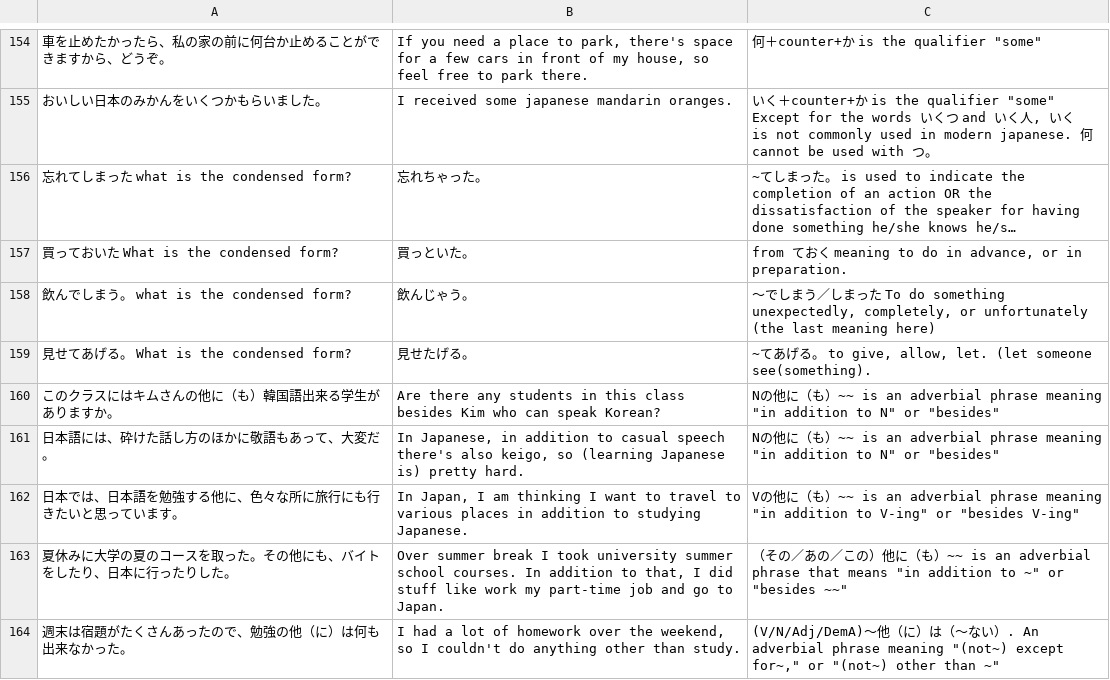
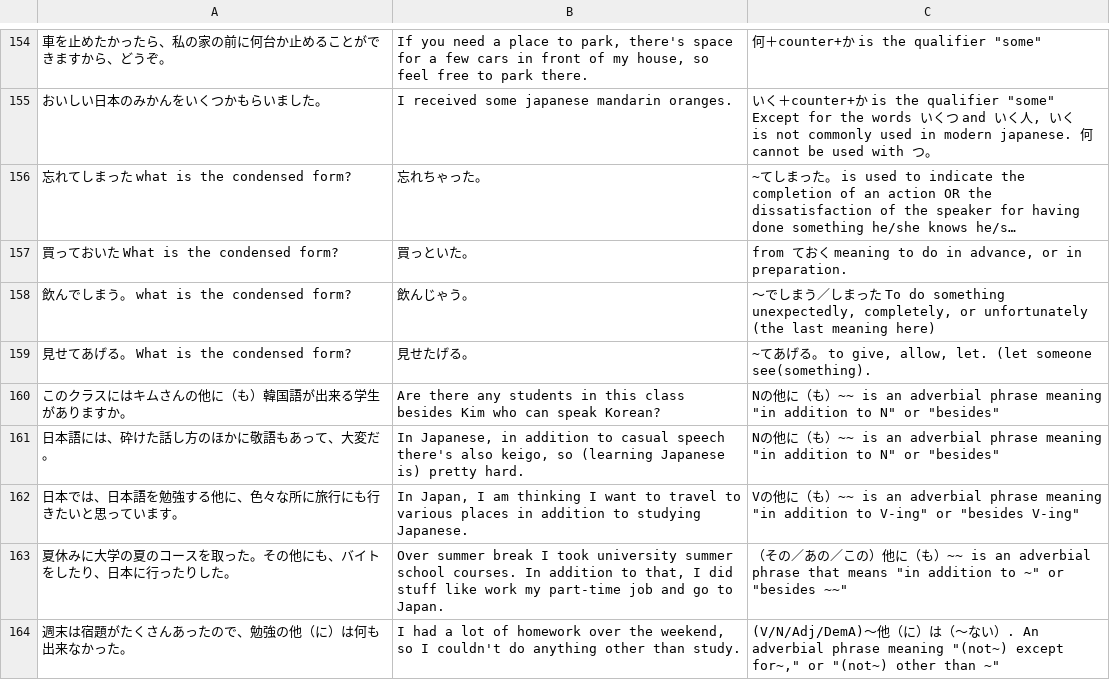
Before and after one commit to gittegit/tobira-grammar, a CSV file: Japanese Tobira grammar.csv, drawn as a sheet; only a part is shown, gaps mark what is left out; long unchanged cells end in …; the diff covers the shown part only; the diff names each change by its address in the sheet, - before the commit and + after, or states it on an @@ line.

Commit message:
Fix grammar mistakes from lesson 1 to 3Ä §

```diff
--- a/Japanese Tobira grammar.csv
+++ b/Japanese Tobira grammar.csv
-A160: このクラスにはキムさんの他に（も）韓国語出来る学生がありますか。
+A160: このクラスにはキムさんの他に（も）韓国語が出来る学生がありますか。
```
Also changed, not shown: 11 edited cells elsewhere in this file.
